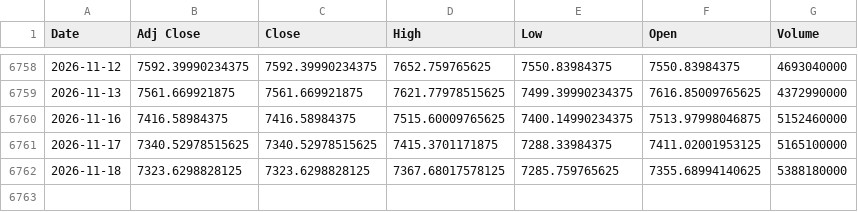
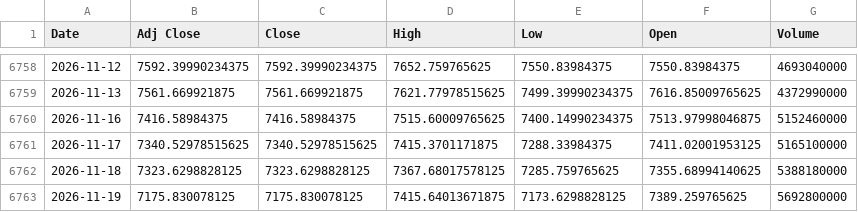
Before and after one commit to ahmed18y/GoldMind2, a CSV file: data/raw/04_EXPERIMENTAL/SP500.csv, drawn as a sheet; only a part is shown, gaps mark what is left out; the diff names each change by its address in the sheet, - before the commit and + after, or states it on an @@ line.

```diff
--- a/data/raw/04_EXPERIMENTAL/SP500.csv
+++ b/data/raw/04_EXPERIMENTAL/SP500.csv
+row 6763: 2026-11-19 | 7175.830078125 | 7175.830078125 | 7415.64013671875 | 7173.6298828125 | 7389.259765625 | 5692800000
```
Also changed, not shown: data/raw/02_CORE/Gold_World.csv, data/raw/02_CORE/USD_EGP.csv, 14 other files.
